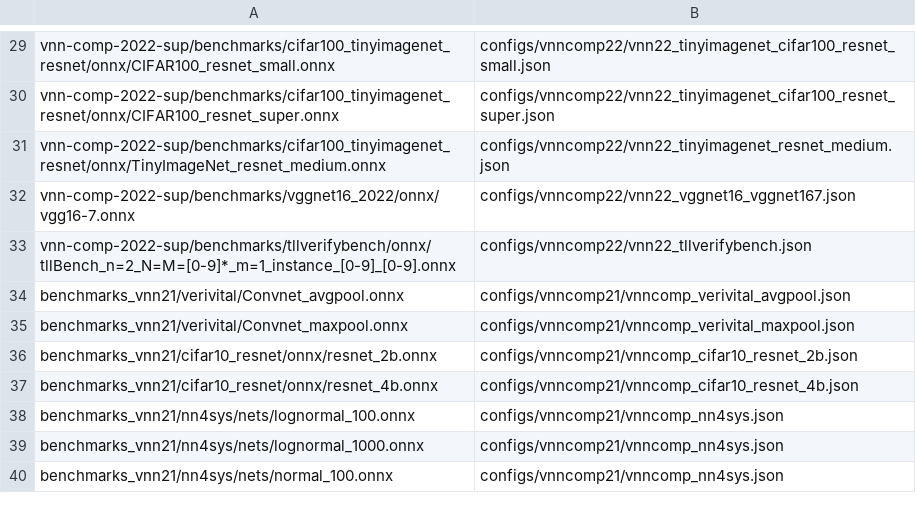
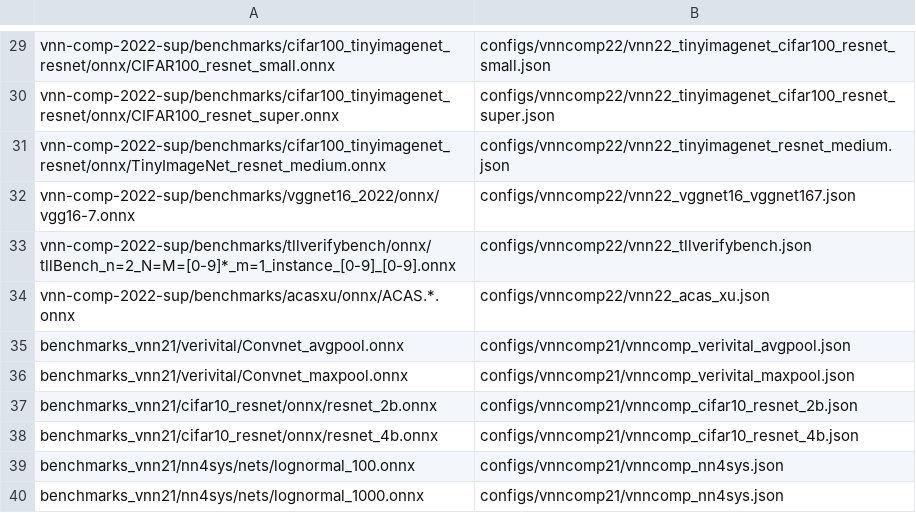
Before and after one commit to mnmueller/mn_bab_vnn_2022, a CSV file: configs/net_to_config.csv, drawn as a sheet; only a part is shown, gaps mark what is left out; the shorter side is filled out with more unchanged rows.

Commit message:
Handle acas_xu configs

```diff
--- a/configs/net_to_config.csv
+++ b/configs/net_to_config.csv
@@ -33,2 +33,3 @@ vnn-comp-2022-sup/benchmarks/vggnet16_2022/onnx/vgg16-7.onnx, configs/vnncomp22/
 vnn-comp-2022-sup/benchmarks/tllverifybench/onnx/tllBench_n=2_N=M=[0-9]*_m=1_instance_[0-9]_[0-9].onnx, configs/vnncomp22/vnn22_tllverifybench.json
+vnn-comp-2022-sup/benchmarks/acasxu/onnx/ACAS.*.onnx, configs/vnncomp22/vnn22_acas_xu.json
 benchmarks_vnn21/verivital/Convnet_avgpool.onnx, configs/vnncomp21/vnncomp_verivital_avgpool.json
```
Also changed, not shown: 2 other files.
